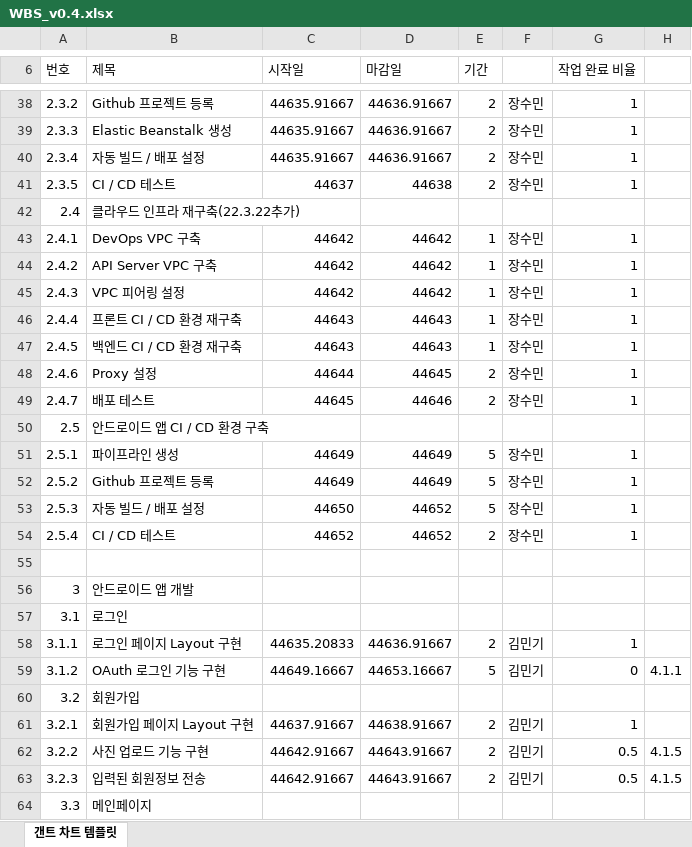
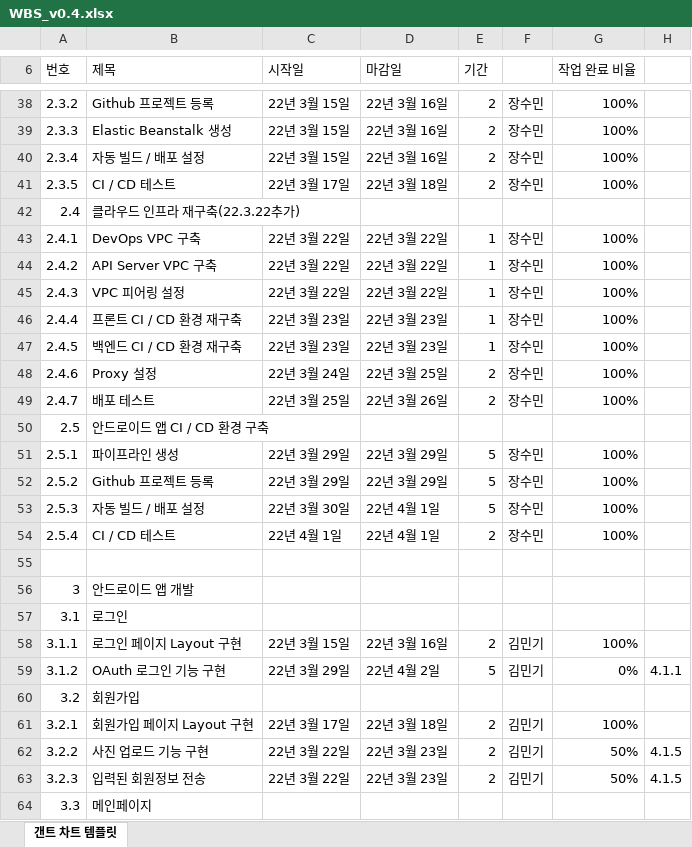
Before and after one commit to SeolMyeongJae/KSA-final-project, an Excel workbook: 04-WBS(일정)/WBS_v0.4.xlsx, sheet 갠트 차트 템플릿, drawn as a sheet; only a part is shown, gaps mark what is left out; values as stored, in another font and other column widths than the file's, no cell formats; conditional formats not drawn; the diff covers the shown part only; the diff names each change by its address in the sheet, - before the commit and + after, or states it on an @@ line.

```diff
--- a/04-WBS(일정)/WBS_v0.4.xlsx (sheet 갠트 차트 템플릿)
+++ b/04-WBS(일정)/WBS_v0.4.xlsx (sheet 갠트 차트 템플릿)
-C38:C40 (시작일): 44635.91667
+C38:C40 (시작일): 22년 3월 15일
-D38:D40 (마감일): 44636.91667
+D38:D40 (마감일): 22년 3월 16일
-G38:G41 (작업 완료 비율): 1
+G38:G41 (작업 완료 비율): 100%
-C41 (시작일): 44637
+C41 (시작일): 22년 3월 17일
-D41 (마감일): 44638
+D41 (마감일): 22년 3월 18일
-C43:C45 (시작일): 44642
+C43:C45 (시작일): 22년 3월 22일
-D43:D45 (마감일): 44642
+D43:D45 (마감일): 22년 3월 22일
-G43:G49 (작업 완료 비율): 1
+G43:G49 (작업 완료 비율): 100%
-C46:C47 (시작일): 44643
+C46:C47 (시작일): 22년 3월 23일
-D46:D47 (마감일): 44643
+D46:D47 (마감일): 22년 3월 23일
-C48 (시작일): 44644
+C48 (시작일): 22년 3월 24일
-D48 (마감일): 44645
+D48 (마감일): 22년 3월 25일
-C49 (시작일): 44645
+C49 (시작일): 22년 3월 25일
-D49 (마감일): 44646
+D49 (마감일): 22년 3월 26일
-C51:C52 (시작일): 44649
+C51:C52 (시작일): 22년 3월 29일
-D51:D52 (마감일): 44649
+D51:D52 (마감일): 22년 3월 29일
-G51:G54 (작업 완료 비율): 1
+G51:G54 (작업 완료 비율): 100%
-C53 (시작일): 44650
+C53 (시작일): 22년 3월 30일
-D53:D54 (마감일): 44652
+D53:D54 (마감일): 22년 4월 1일
-C54 (시작일): 44652
+C54 (시작일): 22년 4월 1일
-C58 (시작일): 44635.20833
+C58 (시작일): 22년 3월 15일
-D58 (마감일): 44636.91667
+D58 (마감일): 22년 3월 16일
-G58 (작업 완료 비율): 1
+G58 (작업 완료 비율): 100%
-C59 (시작일): 44649.16667
+C59 (시작일): 22년 3월 29일
-D59 (마감일): 44653.16667
+D59 (마감일): 22년 4월 2일
-G59 (작업 완료 비율): 0
+G59 (작업 완료 비율): 0%
-C61 (시작일): 44637.91667
+C61 (시작일): 22년 3월 17일
-D61 (마감일): 44638.91667
+D61 (마감일): 22년 3월 18일
-G61 (작업 완료 비율): 1
+G61 (작업 완료 비율): 100%
-C62:C63 (시작일): 44642.91667
+C62:C63 (시작일): 22년 3월 22일
-D62:D63 (마감일): 44643.91667
+D62:D63 (마감일): 22년 3월 23일
-G62:G63 (작업 완료 비율): 0.5
+G62:G63 (작업 완료 비율): 50%
```
Also changed, not shown: 15 added rows, 15 removed rows and 381 edited cells elsewhere in this sheet, cell formats.
